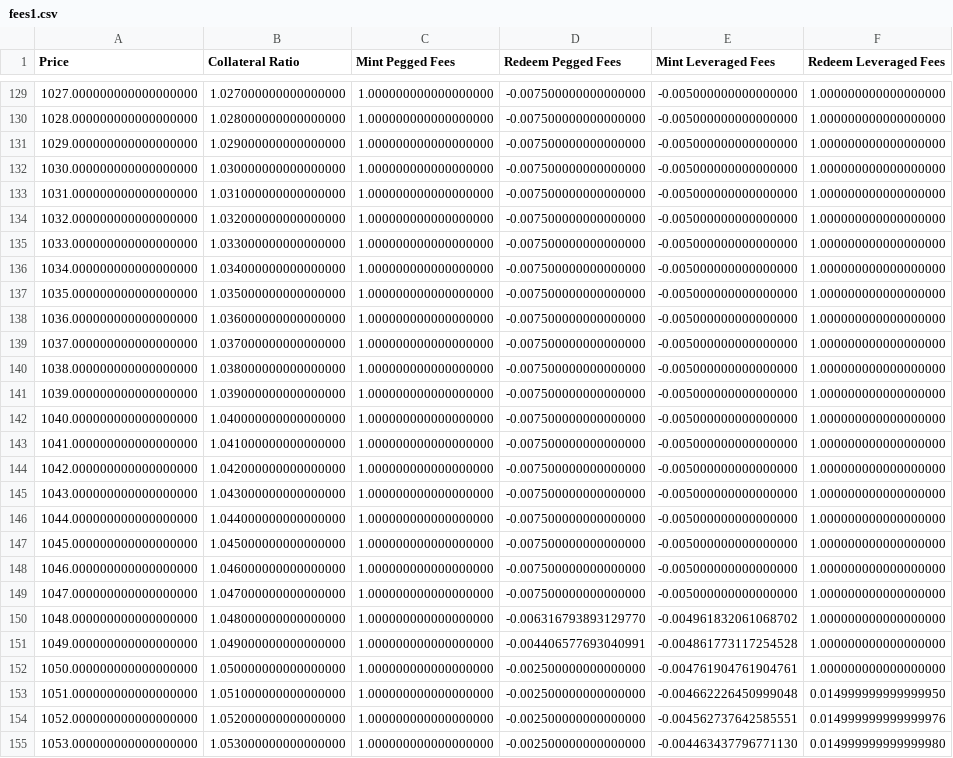
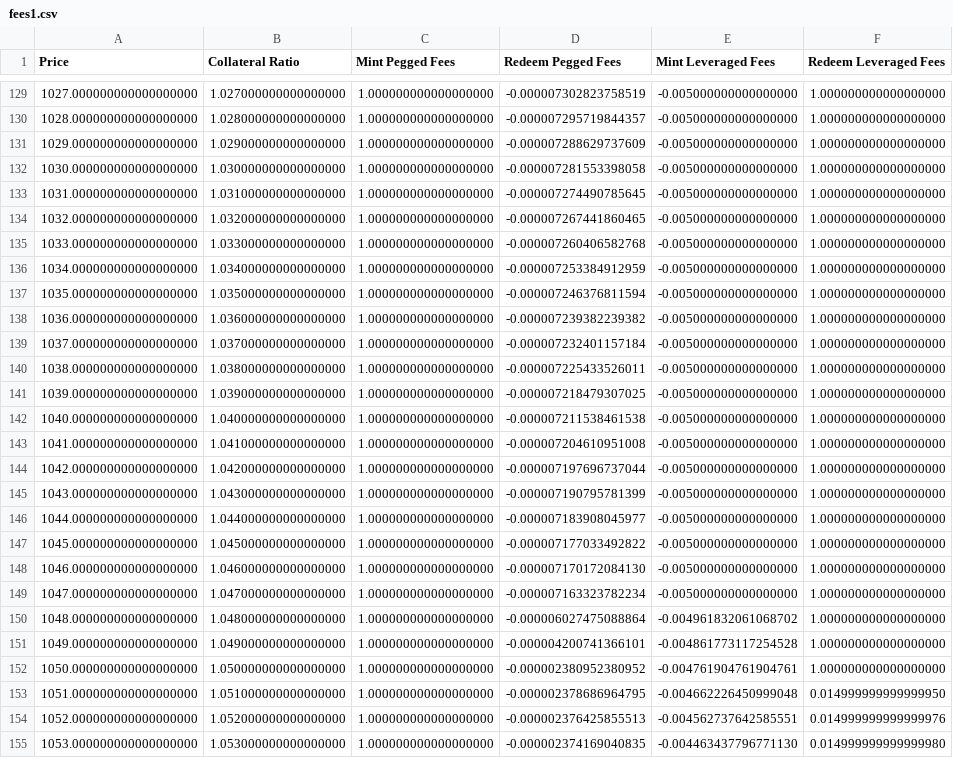
Before and after one commit to baofinance/harbor, a CSV file: results/fees1.csv, drawn as a sheet; only a part is shown, gaps mark what is left out; the diff covers the shown part only; the diff names each change by its address in the sheet, - before the commit and + after, or states it on an @@ line.

Commit message:
reduce roundimg errors in redeemPegged calc

```diff
--- a/results/fees1.csv
+++ b/results/fees1.csv
-D129 (Redeem Pegged Fees): -0.007500000000000000
+D129 (Redeem Pegged Fees): -0.000007302823758519
-D130 (Redeem Pegged Fees): -0.007500000000000000
+D130 (Redeem Pegged Fees): -0.000007295719844357
-D131 (Redeem Pegged Fees): -0.007500000000000000
+D131 (Redeem Pegged Fees): -0.000007288629737609
-D132 (Redeem Pegged Fees): -0.007500000000000000
+D132 (Redeem Pegged Fees): -0.000007281553398058
-D133 (Redeem Pegged Fees): -0.007500000000000000
+D133 (Redeem Pegged Fees): -0.000007274490785645
-D134 (Redeem Pegged Fees): -0.007500000000000000
+D134 (Redeem Pegged Fees): -0.000007267441860465
-D135 (Redeem Pegged Fees): -0.007500000000000000
+D135 (Redeem Pegged Fees): -0.000007260406582768
-D136 (Redeem Pegged Fees): -0.007500000000000000
+D136 (Redeem Pegged Fees): -0.000007253384912959
-D137 (Redeem Pegged Fees): -0.007500000000000000
+D137 (Redeem Pegged Fees): -0.000007246376811594
-D138 (Redeem Pegged Fees): -0.007500000000000000
+D138 (Redeem Pegged Fees): -0.000007239382239382
-D139 (Redeem Pegged Fees): -0.007500000000000000
+D139 (Redeem Pegged Fees): -0.000007232401157184
-D140 (Redeem Pegged Fees): -0.007500000000000000
+D140 (Redeem Pegged Fees): -0.000007225433526011
-D141 (Redeem Pegged Fees): -0.007500000000000000
+D141 (Redeem Pegged Fees): -0.000007218479307025
-D142 (Redeem Pegged Fees): -0.007500000000000000
+D142 (Redeem Pegged Fees): -0.000007211538461538
-D143 (Redeem Pegged Fees): -0.007500000000000000
+D143 (Redeem Pegged Fees): -0.000007204610951008
-D144 (Redeem Pegged Fees): -0.007500000000000000
+D144 (Redeem Pegged Fees): -0.000007197696737044
-D145 (Redeem Pegged Fees): -0.007500000000000000
+D145 (Redeem Pegged Fees): -0.000007190795781399
-D146 (Redeem Pegged Fees): -0.007500000000000000
+D146 (Redeem Pegged Fees): -0.000007183908045977
-D147 (Redeem Pegged Fees): -0.007500000000000000
+D147 (Redeem Pegged Fees): -0.000007177033492822
-D148 (Redeem Pegged Fees): -0.007500000000000000
+D148 (Redeem Pegged Fees): -0.000007170172084130
-D149 (Redeem Pegged Fees): -0.007500000000000000
+D149 (Redeem Pegged Fees): -0.000007163323782234
-D150 (Redeem Pegged Fees): -0.006316793893129770
+D150 (Redeem Pegged Fees): -0.000006027475088864
-D151 (Redeem Pegged Fees): -0.004406577693040991
+D151 (Redeem Pegged Fees): -0.000004200741366101
-D152 (Redeem Pegged Fees): -0.002500000000000000
+D152 (Redeem Pegged Fees): -0.000002380952380952
-D153 (Redeem Pegged Fees): -0.002500000000000000
+D153 (Redeem Pegged Fees): -0.000002378686964795
-D154 (Redeem Pegged Fees): -0.002500000000000000
+D154 (Redeem Pegged Fees): -0.000002376425855513
-D155 (Redeem Pegged Fees): -0.002500000000000000
+D155 (Redeem Pegged Fees): -0.000002374169040835
```
Also changed, not shown: 142 edited cells elsewhere in this file, 4 other files.
